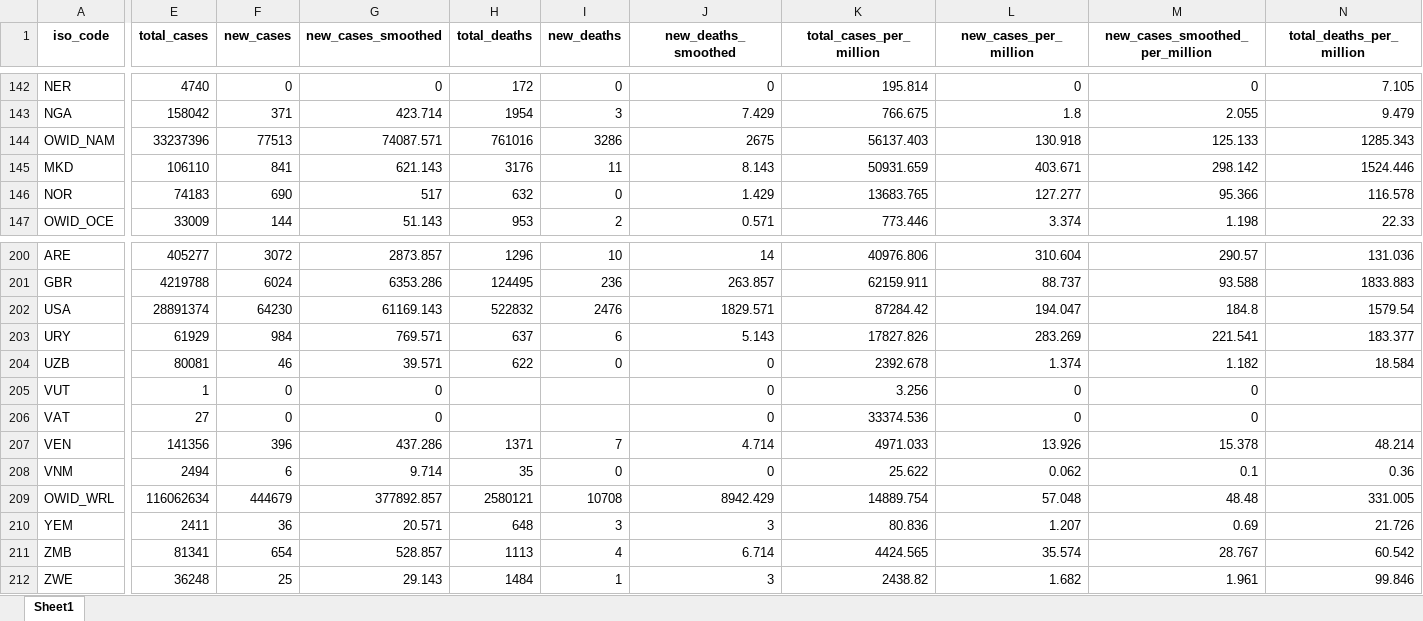
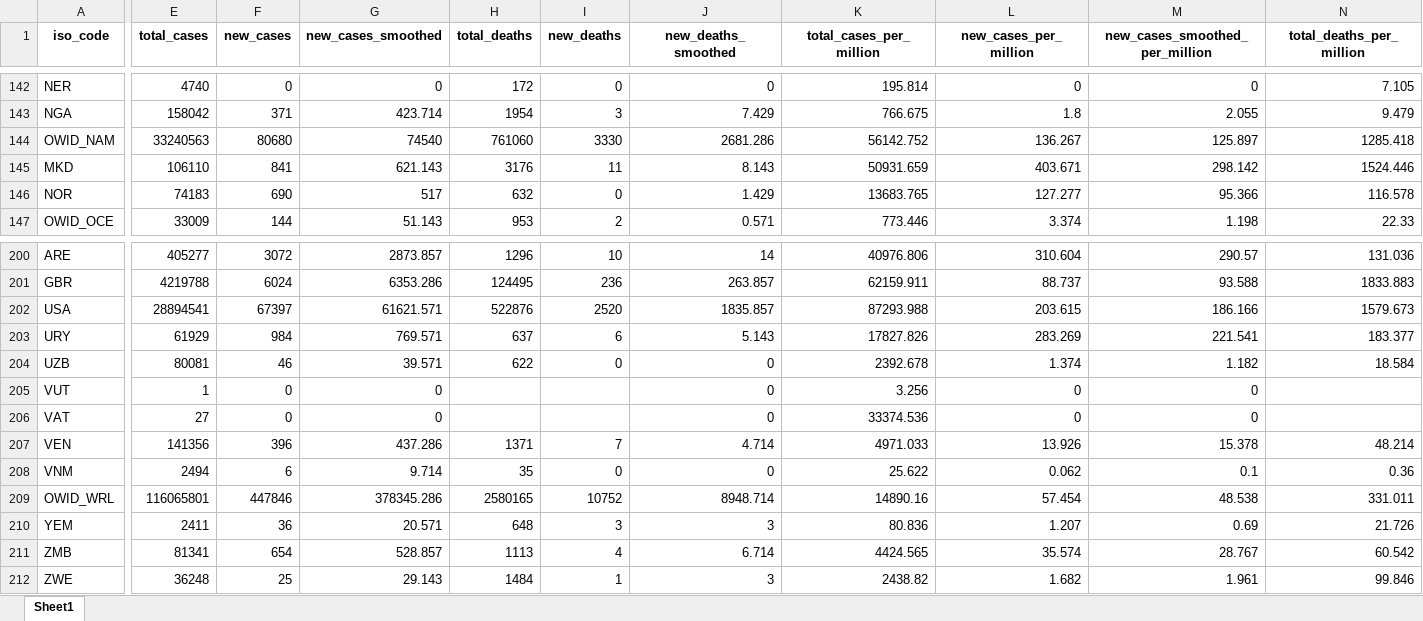
Before and after one commit to owid/covid-19-data, an Excel workbook: public/data/latest/owid-covid-latest.xlsx, sheet Sheet1, drawn as a sheet; only a part is shown, gaps mark what is left out; values as stored, in another font and other column widths than the file's, no borders; the diff covers the shown part only; the diff names each change by its address in the sheet, - before the commit and + after, or states it on an @@ line.

```diff
--- a/public/data/latest/owid-covid-latest.xlsx (sheet Sheet1)
+++ b/public/data/latest/owid-covid-latest.xlsx (sheet Sheet1)
-E144 (total_cases): 33237396
+E144 (total_cases): 33240563
-F144 (new_cases): 77513
+F144 (new_cases): 80680
-G144 (new_cases_smoothed): 74087.571
+G144 (new_cases_smoothed): 74540
-H144 (total_deaths): 761016
+H144 (total_deaths): 761060
-I144 (new_deaths): 3286
+I144 (new_deaths): 3330
-J144 (new_deaths_smoothed): 2675
+J144 (new_deaths_smoothed): 2681.286
-K144 (total_cases_per_million): 56137.403
+K144 (total_cases_per_million): 56142.752
-L144 (new_cases_per_million): 130.918
+L144 (new_cases_per_million): 136.267
-M144 (new_cases_smoothed_per_million): 125.133
+M144 (new_cases_smoothed_per_million): 125.897
-N144 (total_deaths_per_million): 1285.343
+N144 (total_deaths_per_million): 1285.418
-E202 (total_cases): 28891374
+E202 (total_cases): 28894541
-F202 (new_cases): 64230
+F202 (new_cases): 67397
-G202 (new_cases_smoothed): 61169.143
+G202 (new_cases_smoothed): 61621.571
-H202 (total_deaths): 522832
+H202 (total_deaths): 522876
-I202 (new_deaths): 2476
+I202 (new_deaths): 2520
-J202 (new_deaths_smoothed): 1829.571
+J202 (new_deaths_smoothed): 1835.857
-K202 (total_cases_per_million): 87284.42
+K202 (total_cases_per_million): 87293.988
-L202 (new_cases_per_million): 194.047
+L202 (new_cases_per_million): 203.615
-M202 (new_cases_smoothed_per_million): 184.8
+M202 (new_cases_smoothed_per_million): 186.166
-N202 (total_deaths_per_million): 1579.54
+N202 (total_deaths_per_million): 1579.673
-E209 (total_cases): 116062634
+E209 (total_cases): 116065801
-F209 (new_cases): 444679
+F209 (new_cases): 447846
-G209 (new_cases_smoothed): 377892.857
+G209 (new_cases_smoothed): 378345.286
-H209 (total_deaths): 2580121
+H209 (total_deaths): 2580165
-I209 (new_deaths): 10708
+I209 (new_deaths): 10752
-J209 (new_deaths_smoothed): 8942.429
+J209 (new_deaths_smoothed): 8948.714
-K209 (total_cases_per_million): 14889.754
+K209 (total_cases_per_million): 14890.16
-L209 (new_cases_per_million): 57.048
+L209 (new_cases_per_million): 57.454
-M209 (new_cases_smoothed_per_million): 48.48
+M209 (new_cases_smoothed_per_million): 48.538
-N209 (total_deaths_per_million): 331.005
+N209 (total_deaths_per_million): 331.011
```
Also changed, not shown: 6 edited cells elsewhere in this sheet, 25 other files.
